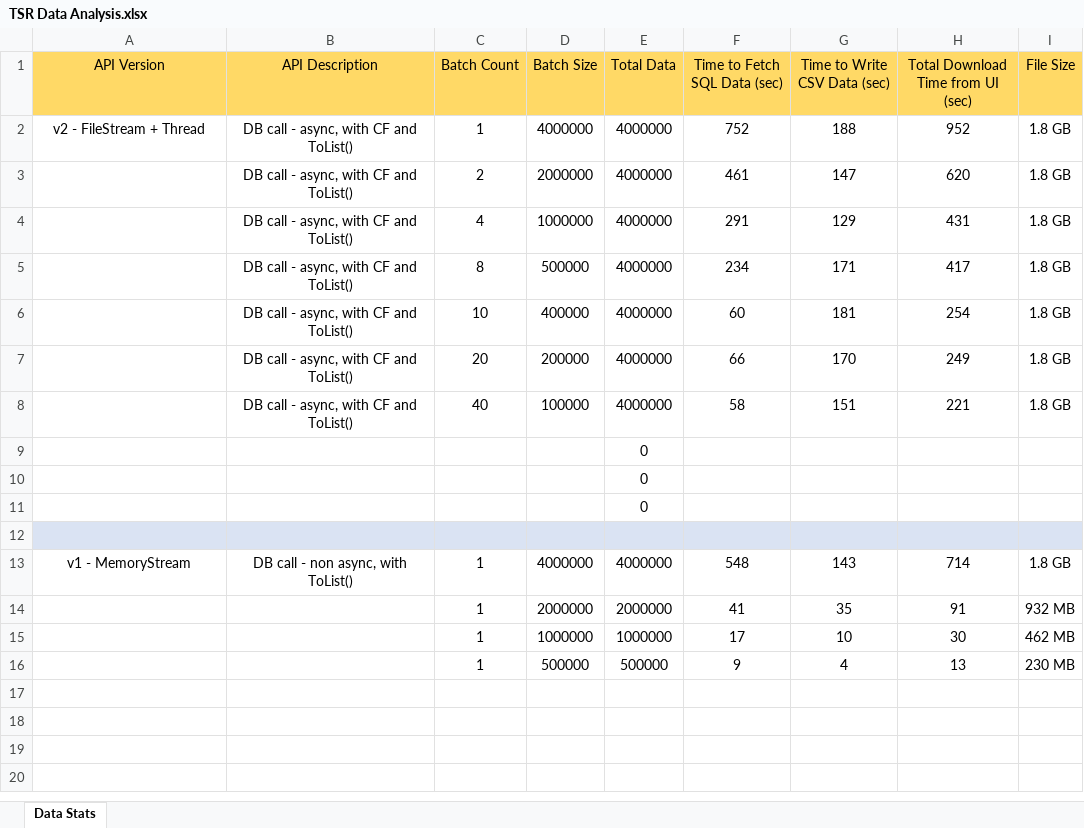
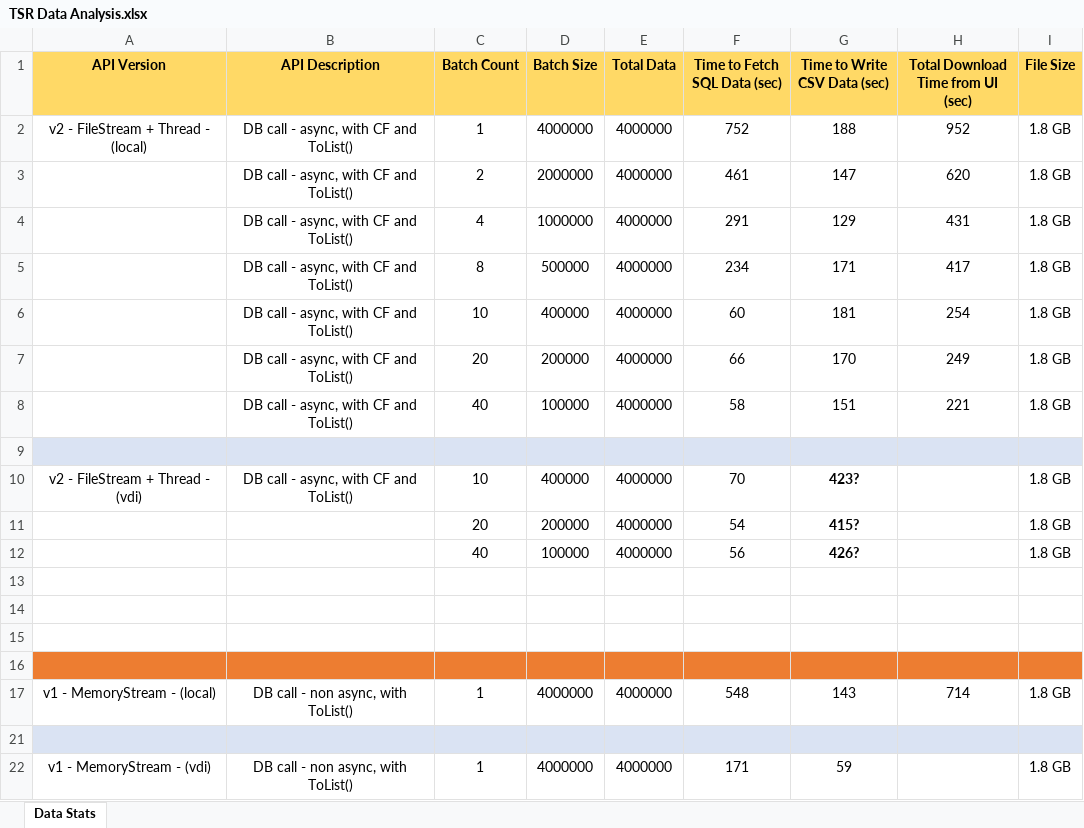
Before and after one commit to ymurshed/File-Downloader, an Excel workbook: TSR Data Analysis.xlsx, sheet Data Stats, drawn as a sheet; values as stored, in another font and other column widths than the file's, no borders; removed rows and columns are numbered as before the commit, all else as after; the diff names each change by its address in the sheet, - before the commit and + after, or states it on an @@ line.

Commit message:
Updated db call.

```diff
--- a/TSR Data Analysis.xlsx (sheet Data Stats)
+++ b/TSR Data Analysis.xlsx (sheet Data Stats)
-A1:I1 bold: off
+A1:I1 bold: on
-A2 (API Version): v2 - FileStream + Thread
+A2 (API Version): v2 - FileStream + Thread - (local)
-row 9:  |  |  |  | 0
-row 10:  |  |  |  | 0
-row 11:  |  |  |  | 0
+row 10: v2 - FileStream + Thread - (vdi) | DB call - async, with CF and ToList() | 10 | 400000 | 4000000 | 70 | 423? |  | 1.8 GB
+row 11:  |  | 20 | 200000 | 4000000 | 54 | 415? |  | 1.8 GB
+row 12:  |  | 40 | 100000 | 4000000 | 56 | 426? |  | 1.8 GB
+row 13: (empty)
+row 14: (empty)
+row 15: (empty)
+row 16: (empty)
-A17 (API Version): v1 - MemoryStream
+A17 (API Version): v1 - MemoryStream - (local)
-A21:I21 fill: none
+A21:I21 fill: #DAE3F3
-row 21:  |  | 1 | 2000000 | 2000000 | 41 | 35 | 91 | 932 MB
+row 21: (empty)
@@ row 15 hidden:  |  | 1 | 1000000 | 1000000 | 17 | 10 | 30 | 462 MB @@
@@ row 16 hidden:  |  | 1 | 500000 | 500000 | 9 | 4 | 13 | 230 MB @@
+row 22: v1 - MemoryStream - (vdi) | DB call - non async, with ToList() | 1 | 4000000 | 4000000 | 171 | 59 |  | 1.8 GB
```
Also changed, not shown: formulas that keep their value, 3 other files.
